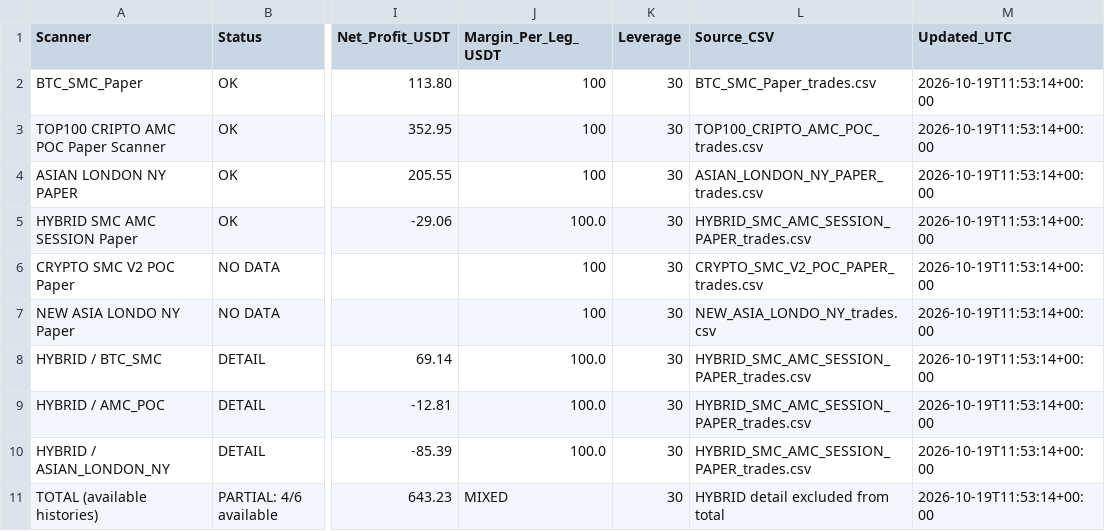
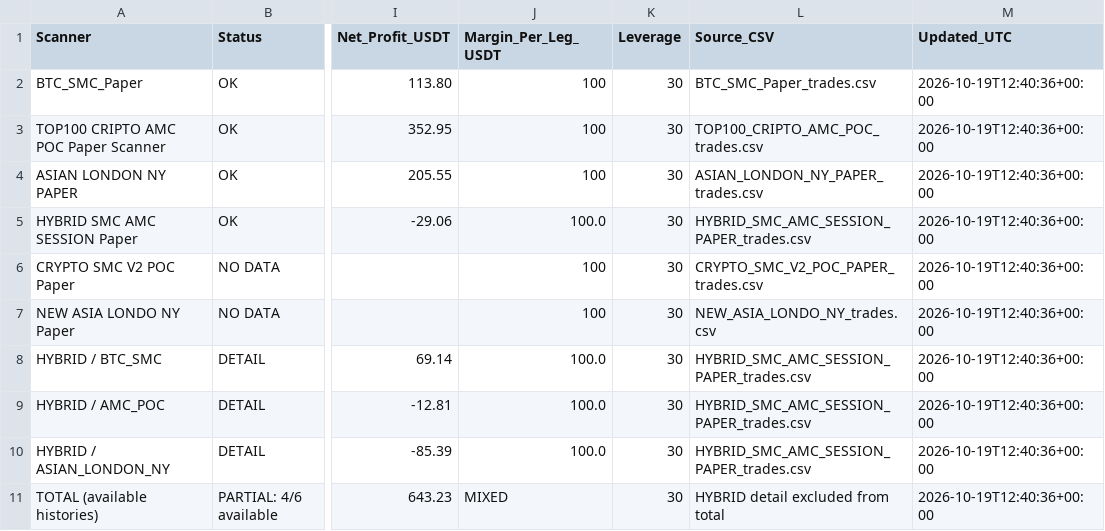
Before and after one commit to jharajesh1210/crypto-early-scanner, a CSV file: ALL_4_SCANNERS_PROFIT_LOSS.csv, drawn as a sheet; only a part is shown, gaps mark what is left out; the diff names each change by its address in the sheet, - before the commit and + after, or states it on an @@ line.

```diff
--- a/ALL_4_SCANNERS_PROFIT_LOSS.csv
+++ b/ALL_4_SCANNERS_PROFIT_LOSS.csv
-M2:M11 (Updated_UTC): 2026-10-19T11:53:14+00:00
+M2:M11 (Updated_UTC): 2026-10-19T12:40:36+00:00
```
